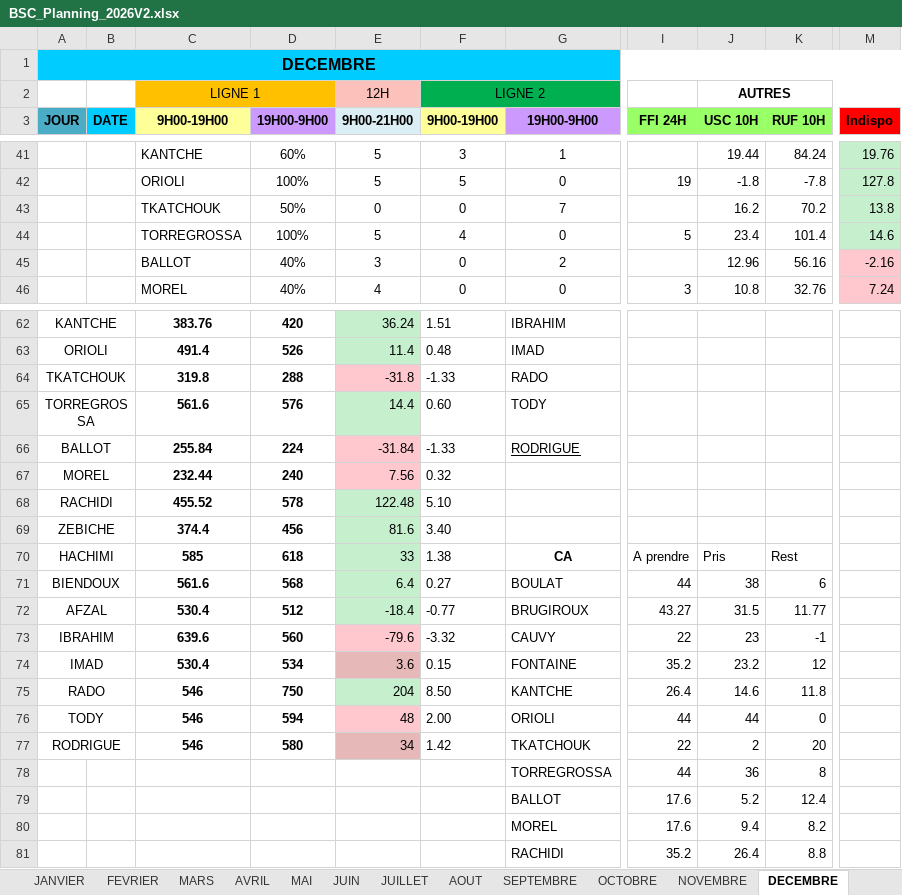
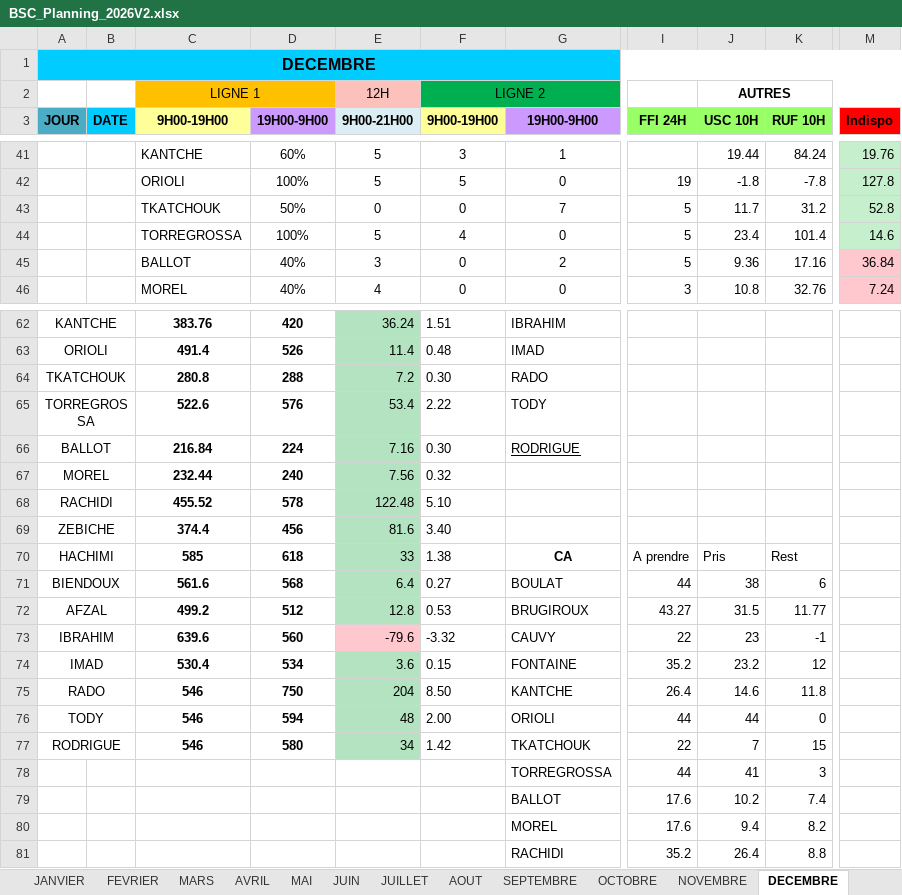
Before and after one commit to remytor-ux/planning-bsc-2026, an Excel workbook: data/BSC_Planning_2026V2.xlsx, sheet DECEMBRE, drawn as a sheet; only a part is shown, gaps mark what is left out; values as stored, in another font and other column widths than the file's, no borders; the diff covers the shown part only; the diff names each change by its address in the sheet, - before the commit and + after, or states it on an @@ line.

Commit message:
Sync planning depuis OneDrive

```diff
--- a/data/BSC_Planning_2026V2.xlsx (sheet DECEMBRE)
+++ b/data/BSC_Planning_2026V2.xlsx (sheet DECEMBRE)
-I43 (FFI 24H): (empty)
+I43 (FFI 24H): 5
-J43 (USC 10H): 16.2
+J43 (USC 10H): 11.7
-K43 (RUF 10H): 70.2
+K43 (RUF 10H): 31.2
-M43 (Indispo): 13.8
+M43 (Indispo): 52.8
-I45 (FFI 24H): (empty)
+I45 (FFI 24H): 5
-J45 (USC 10H): 12.96
+J45 (USC 10H): 9.36
-K45 (RUF 10H): 56.16
+K45 (RUF 10H): 17.16
-M45 (Indispo): -2.16
+M45 (Indispo): 36.84
-C64 (9H00-19H00): 319.8
+C64 (9H00-19H00): 280.8
-E64 (9H00-21H00): -31.8
+E64 (9H00-21H00): 7.2
-E64 fill: #FFC7CE
+E64 fill: #B3E3C0
-F64 (9H00-19H00): -1.33
+F64 (9H00-19H00): 0.30
-C65 (9H00-19H00): 561.6
+C65 (9H00-19H00): 522.6
-E65 (9H00-21H00): 14.4
+E65 (9H00-21H00): 53.4
-F65 (9H00-19H00): 0.60
+F65 (9H00-19H00): 2.22
-C66 (9H00-19H00): 255.84
+C66 (9H00-19H00): 216.84
-E66 (9H00-21H00): -31.84
+E66 (9H00-21H00): 7.16
-E66:E67 fill: #FFC7CE
+E66:E67 fill: #B3E3C0
-F66 (9H00-19H00): -1.33
+F66 (9H00-19H00): 0.30
-C72 (9H00-19H00): 530.4
+C72 (9H00-19H00): 499.2
-E72 (9H00-21H00): -18.4
+E72 (9H00-21H00): 12.8
-F72 (9H00-19H00): -0.77
+F72 (9H00-19H00): 0.53
-E74 fill: #E6B9B8
+E74 fill: #B3E3C0
-E76 fill: #FFC7CE
+E76 fill: #B3E3C0
-E77 fill: #E6B9B8
+E77 fill: #B3E3C0
-J77 (USC 10H): 2
+J77 (USC 10H): 7
-K77 (RUF 10H): 20
+K77 (RUF 10H): 15
-J78 (USC 10H): 36
+J78 (USC 10H): 41
-K78 (RUF 10H): 8
+K78 (RUF 10H): 3
-J79 (USC 10H): 5.2
+J79 (USC 10H): 10.2
-K79 (RUF 10H): 12.4
+K79 (RUF 10H): 7.4
```
Also changed, not shown: 6 edited cells elsewhere in this sheet, sheet NOVEMBRE.
